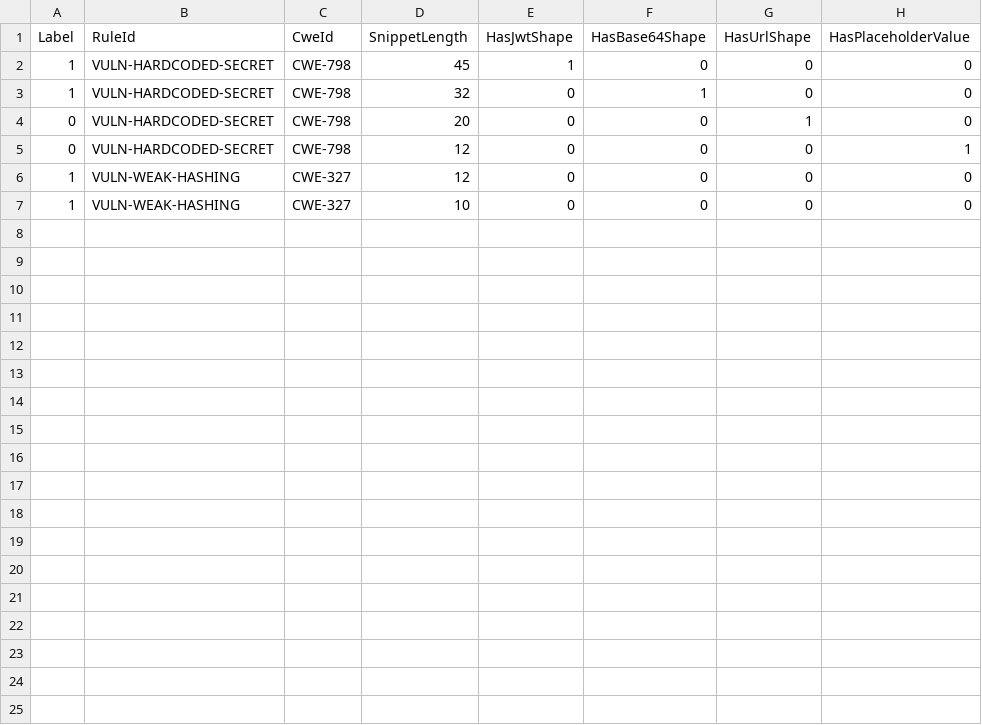
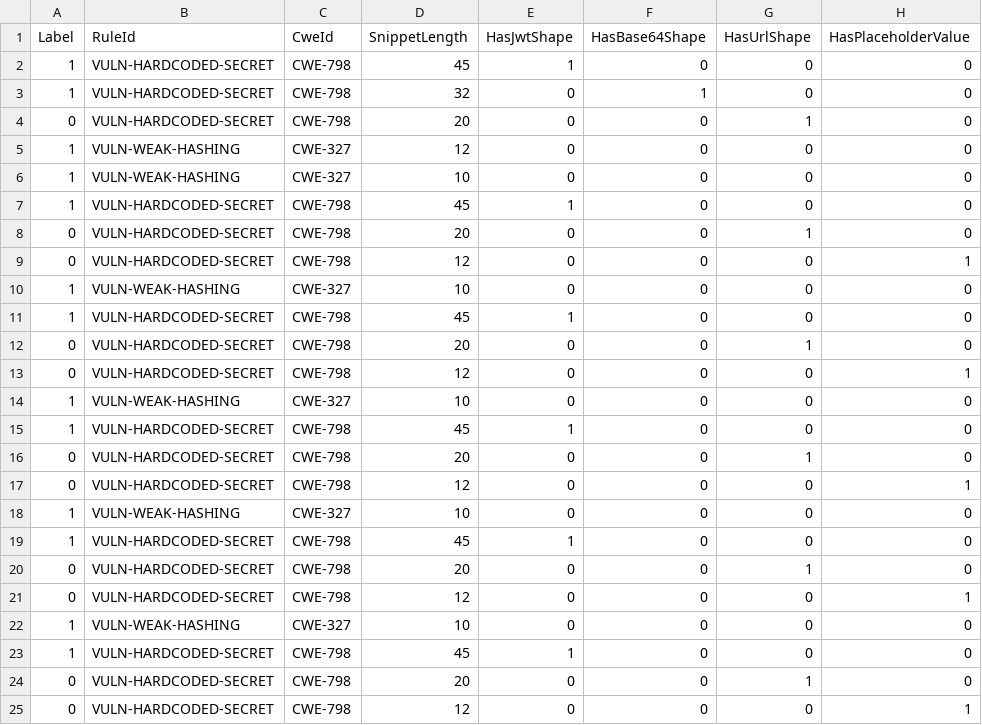
Before and after one commit to alexbarsan/AIStaticSecurityAnalyzer, a CSV file: Analyzer.AI/Training/training-data.csv, drawn as a sheet.

Commit message:
make AI actually useful in CI/CD: static analyzer + CVE enrichment + AI triage + CI/CD controls: add --min-confidence <0..1> to filter findings add model evaluation metrics (AUC/Accuracy) export findings to CSV for easier labeling later

```diff
--- a/Analyzer.AI/Training/training-data.csv
+++ b/Analyzer.AI/Training/training-data.csv
@@ -4,4 +4,22 @@ Label,RuleId,CweId,SnippetLength,HasJwtShape,HasBase64Shape,HasUrlShape,HasPlace
 0,VULN-HARDCODED-SECRET,CWE-798,20,0,0,1,0
-0,VULN-HARDCODED-SECRET,CWE-798,12,0,0,0,1
 1,VULN-WEAK-HASHING,CWE-327,12,0,0,0,0
 1,VULN-WEAK-HASHING,CWE-327,10,0,0,0,0
+1,VULN-HARDCODED-SECRET,CWE-798,45,1,0,0,0
+0,VULN-HARDCODED-SECRET,CWE-798,20,0,0,1,0
+0,VULN-HARDCODED-SECRET,CWE-798,12,0,0,0,1
+1,VULN-WEAK-HASHING,CWE-327,10,0,0,0,0
+1,VULN-HARDCODED-SECRET,CWE-798,45,1,0,0,0
+0,VULN-HARDCODED-SECRET,CWE-798,20,0,0,1,0
+0,VULN-HARDCODED-SECRET,CWE-798,12,0,0,0,1
+1,VULN-WEAK-HASHING,CWE-327,10,0,0,0,0
+1,VULN-HARDCODED-SECRET,CWE-798,45,1,0,0,0
+0,VULN-HARDCODED-SECRET,CWE-798,20,0,0,1,0
+0,VULN-HARDCODED-SECRET,CWE-798,12,0,0,0,1
+1,VULN-WEAK-HASHING,CWE-327,10,0,0,0,0
+1,VULN-HARDCODED-SECRET,CWE-798,45,1,0,0,0
+0,VULN-HARDCODED-SECRET,CWE-798,20,0,0,1,0
+0,VULN-HARDCODED-SECRET,CWE-798,12,0,0,0,1
+1,VULN-WEAK-HASHING,CWE-327,10,0,0,0,0
+1,VULN-HARDCODED-SECRET,CWE-798,45,1,0,0,0
+0,VULN-HARDCODED-SECRET,CWE-798,20,0,0,1,0
+0,VULN-HARDCODED-SECRET,CWE-798,12,0,0,0,1
```
Also changed, not shown: 7 other files.
